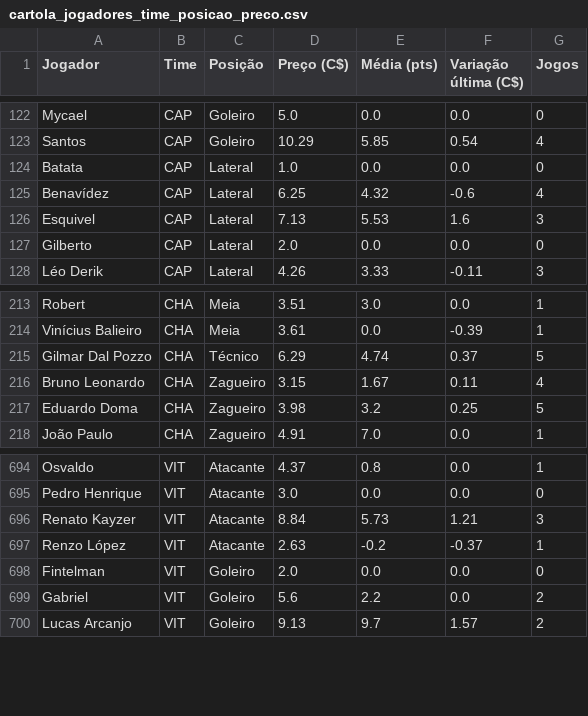
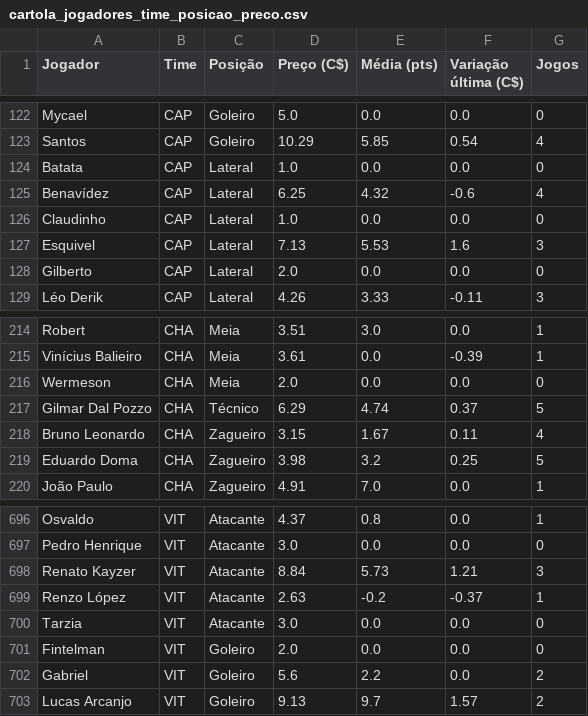
Before and after one commit to renatovarges/Live-TCC-Projeto-FInal, a CSV file: cartola_jogadores_time_posicao_preco.csv, drawn as a sheet; only a part is shown, gaps mark what is left out; the diff names each change by its address in the sheet, - before the commit and + after, or states it on an @@ line.

```diff
--- a/cartola_jogadores_time_posicao_preco.csv
+++ b/cartola_jogadores_time_posicao_preco.csv
+row 126: Claudinho | CAP | Lateral | 1.0 | 0.0 | 0.0 | 0
+row 216: Wermeson | CHA | Meia | 2.0 | 0.0 | 0.0 | 0
+row 700: Tarzia | VIT | Atacante | 3.0 | 0.0 | 0.0 | 0
```
